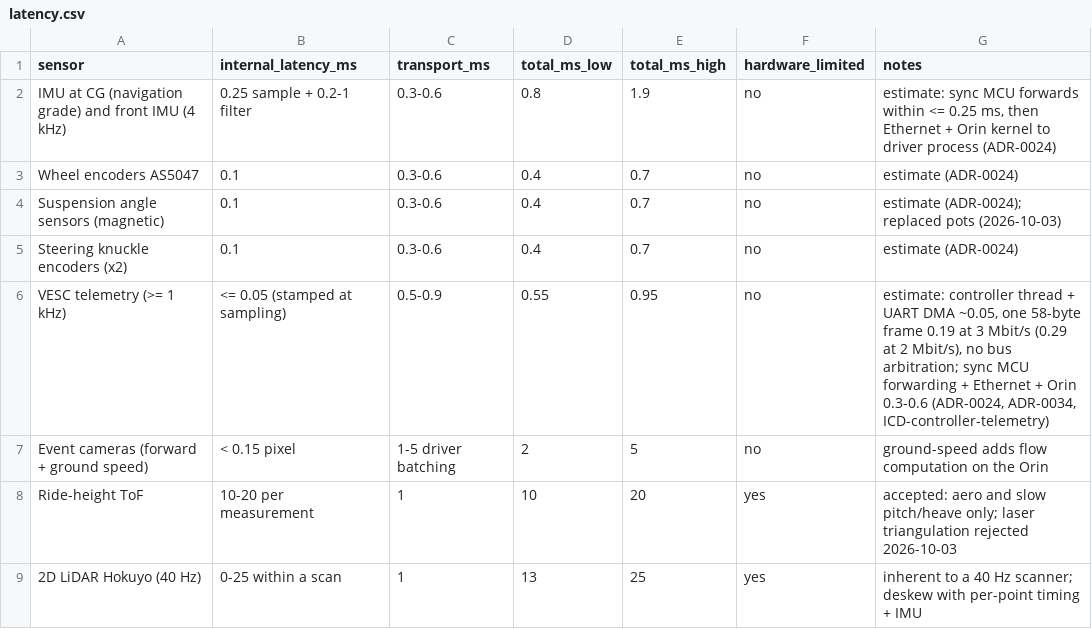
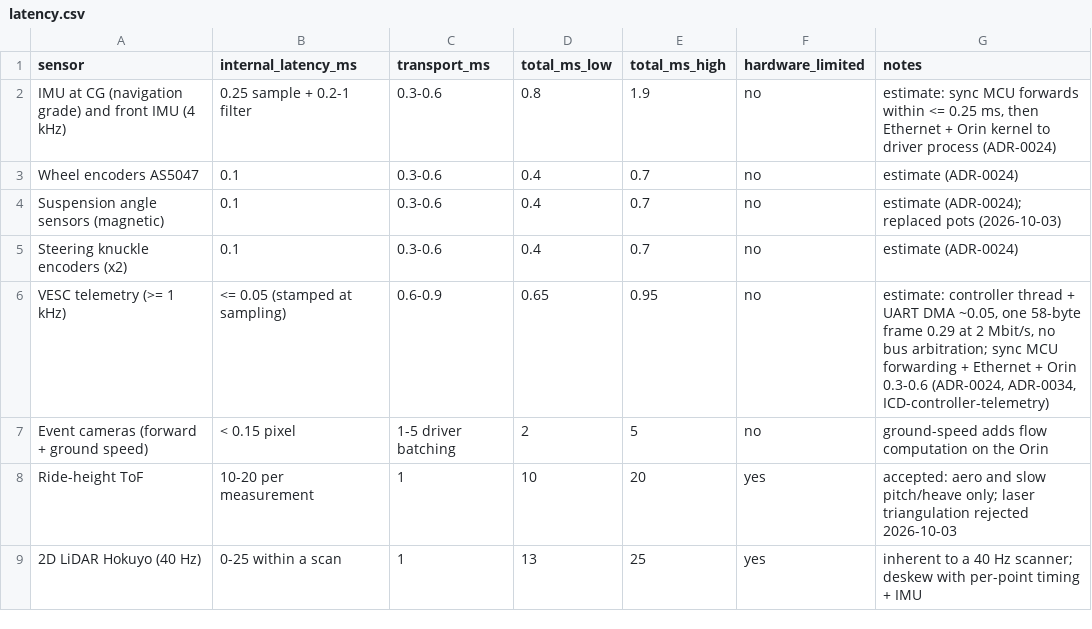
Before and after one commit to Autonomous-Robotics-Carleton/arc-monorepo, a CSV file: systems/budgets/latency.csv, drawn as a sheet; only a part is shown.

```diff
--- a/systems/budgets/latency.csv
+++ b/systems/budgets/latency.csv
@@ -5,3 +5,3 @@ Suspension angle sensors (magnetic),0.1,0.3-0.6,0.4,0.7,no,"estimate (ADR-0024);
 Steering knuckle encoders (x2),0.1,0.3-0.6,0.4,0.7,no,estimate (ADR-0024)
-VESC telemetry (>= 1 kHz),<= 0.05 (stamped at sampling),0.5-0.9,0.55,0.95,no,"estimate: controller thread + UART DMA ~0.05, one 58-byte frame 0.19 at 3 Mbit/s (0.29 at 2 Mbit/s), no bus arbitration; sync MCU forwarding + Ethernet + Orin 0.3-0.6 (ADR-0024, ADR-0034, ICD-controller-telemetry)"
+VESC telemetry (>= 1 kHz),<= 0.05 (stamped at sampling),0.6-0.9,0.65,0.95,no,"estimate: controller thread + UART DMA ~0.05, one 58-byte frame 0.29 at 2 Mbit/s, no bus arbitration; sync MCU forwarding + Ethernet + Orin 0.3-0.6 (ADR-0024, ADR-0034, ICD-controller-telemetry)"
 Event cameras (forward + ground speed),< 0.15 pixel,1-5 driver batching,2,5,no,ground-speed adds flow computation on the Orin
```
Also changed, not shown: systems/budgets/bus-load.csv, 7 other files.
